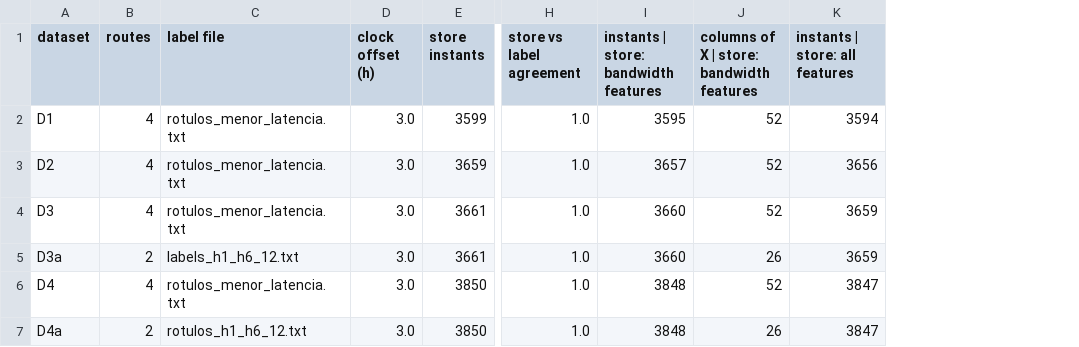
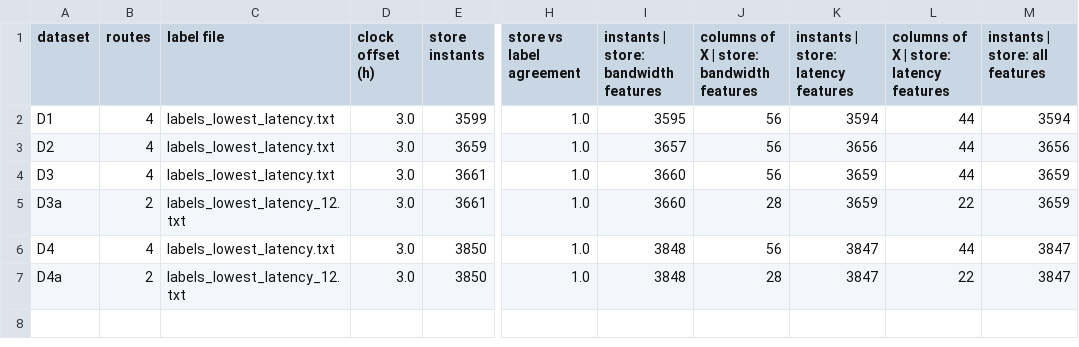
Before and after one commit to auerbeatriz/path-aware-datasets, a CSV file: resultados_am/CenarioPreditivoFS/build_report.csv, drawn as a sheet; only a part is shown, gaps mark what is left out; the diff names each change by its address in the sheet, - before the commit and + after, or states it on an @@ line.

```diff
--- a/resultados_am/CenarioPreditivoFS/build_report.csv
+++ b/resultados_am/CenarioPreditivoFS/build_report.csv
+column K, rows 1-7: instants | store: latency features | 3594 | 3656 | 3659 | 3659 | 3847 | 3847
+column L, rows 1-7: columns of X | store: latency features | 44 | 44 | 44 | 22 | 44 | 22
-C2:C4 (label file): rotulos_menor_latencia.txt
+C2:C4 (label file): labels_lowest_latency.txt
-J2:J4: 52
+J2:J4: 56
-C5 (label file): labels_h1_h6_12.txt
+C5 (label file): labels_lowest_latency_12.txt
-J5: 26
+J5: 28
-C6 (label file): rotulos_menor_latencia.txt
+C6 (label file): labels_lowest_latency.txt
-J6: 52
+J6: 56
-C7 (label file): rotulos_h1_h6_12.txt
+C7 (label file): labels_lowest_latency_12.txt
-J7: 26
+J7: 28
```
Also changed, not shown: resultados_am/CenarioPreditivoFS/feature_variation.csv, 20 other files.
